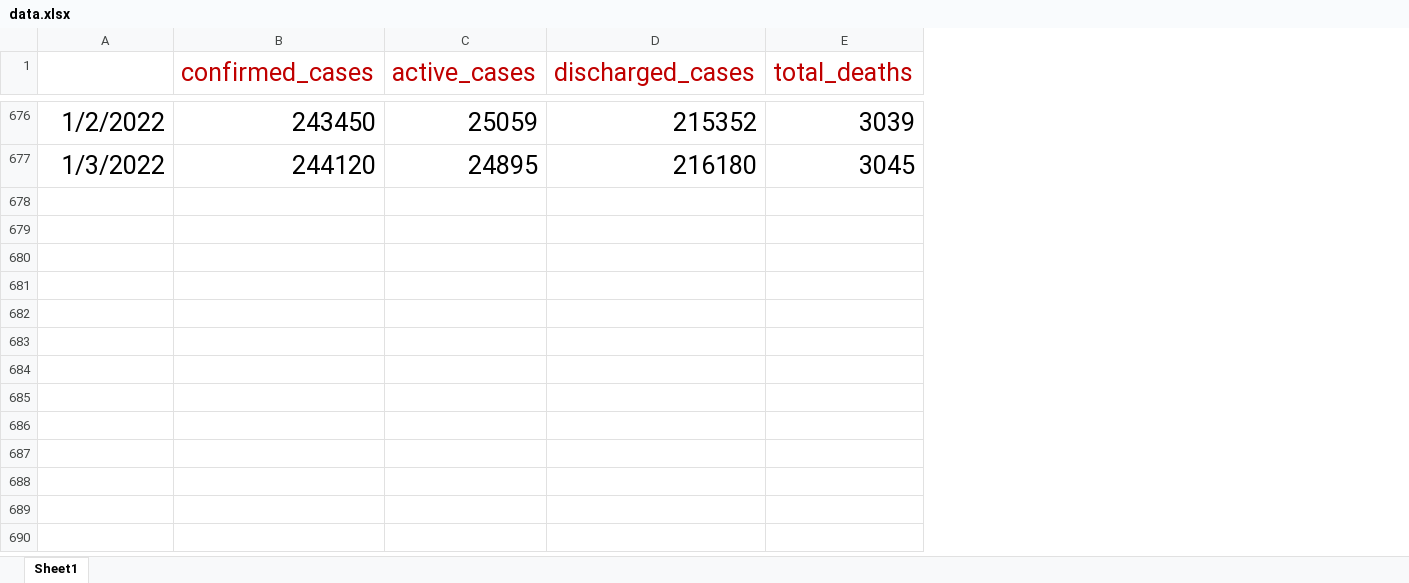
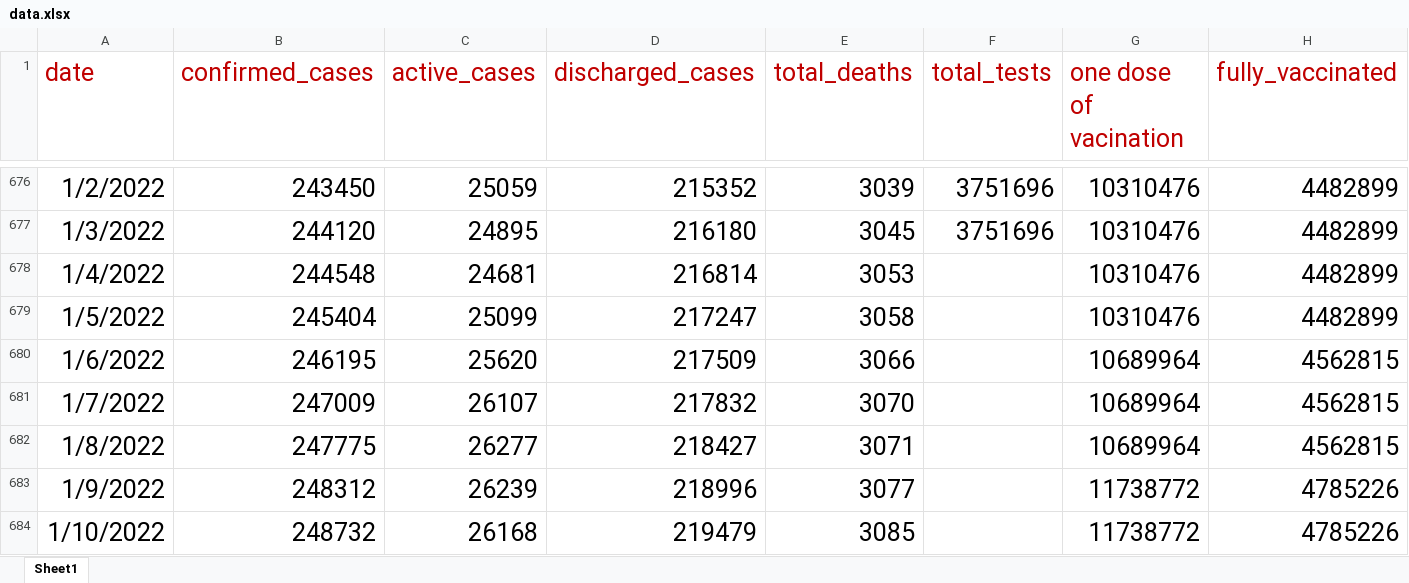
Before and after one commit to SamuelCody/Covid19-data-chart-nigeria, an Excel workbook: data.xlsx, sheet Sheet1, drawn as a sheet; only a part is shown, gaps mark what is left out; values as stored, in another font and other column widths than the file's, no borders; charts and pictures not drawn; the diff covers the shown part only; the diff names each change by its address in the sheet, - before the commit and + after, or states it on an @@ line.

Commit message:
updated data for the week

```diff
--- a/data.xlsx (sheet Sheet1)
+++ b/data.xlsx (sheet Sheet1)
+column F (total_tests), rows 676-677: 3751696 | 3751696
+column G (one dose of vacination), rows 676-677: 10310476 | 10310476
+column H (fully_vaccinated), rows 676-677: 4482899 | 4482899
-A1: (empty)
+A1: date
+row 678: 1/4/2022 | 244548 | 24681 | 216814 | 3053 |  | 10310476 | 4482899
+row 679: 1/5/2022 | 245404 | 25099 | 217247 | 3058 |  | 10310476 | 4482899
+row 680: 1/6/2022 | 246195 | 25620 | 217509 | 3066 |  | 10689964 | 4562815
+row 681: 1/7/2022 | 247009 | 26107 | 217832 | 3070 |  | 10689964 | 4562815
+row 682: 1/8/2022 | 247775 | 26277 | 218427 | 3071 |  | 10689964 | 4562815
+row 683: 1/9/2022 | 248312 | 26239 | 218996 | 3077 |  | 11738772 | 4785226
+row 684: 1/10/2022 | 248732 | 26168 | 219479 | 3085 |  | 11738772 | 4785226
```
Also changed, not shown: 7 added rows elsewhere in this sheet, charts or pictures, 2 other files.
